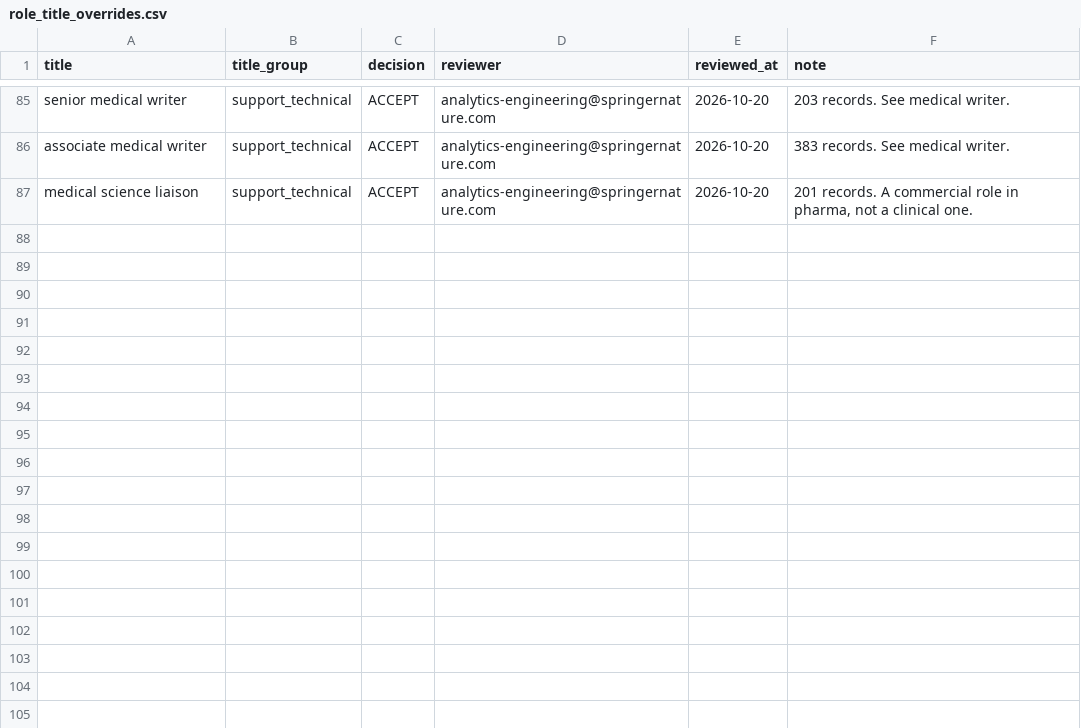
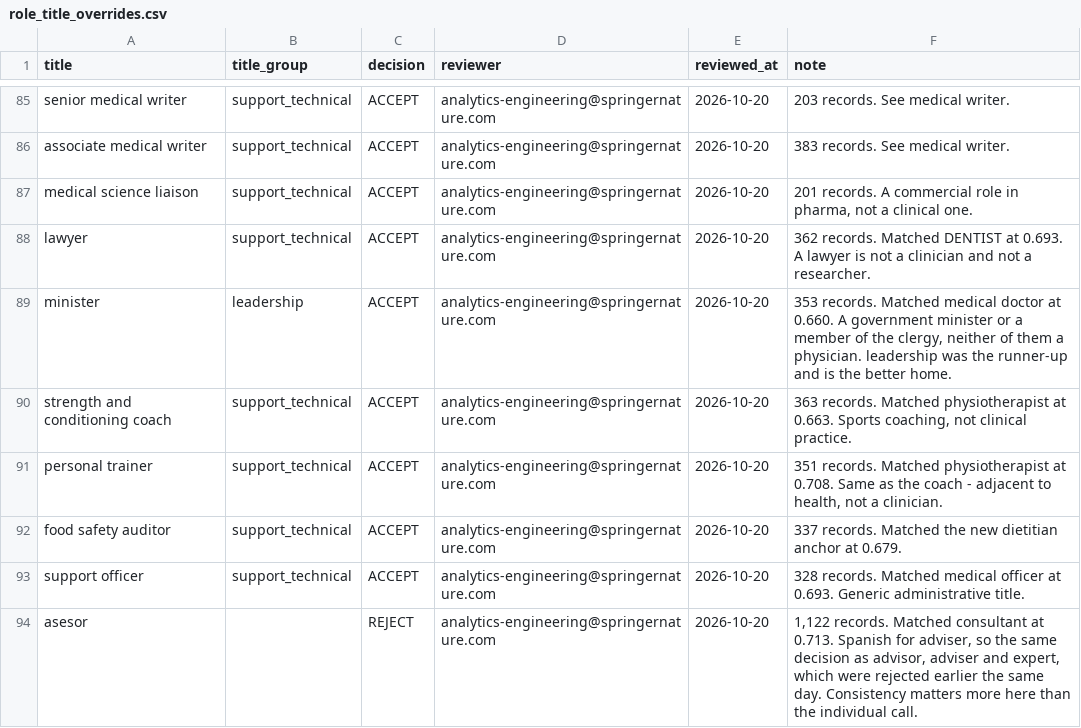
Before and after one commit to merveffect/1-Git, a CSV file: orcid_role_identifier/seeds/role_title_overrides.csv, drawn as a sheet; only a part is shown, gaps mark what is left out.

```diff
--- a/orcid_role_identifier/seeds/role_title_overrides.csv
+++ b/orcid_role_identifier/seeds/role_title_overrides.csv
@@ -87 +87,8 @@ associate medical writer,support_technical,ACCEPT,analytics-engineering@springer
 medical science liaison,support_technical,ACCEPT,analytics-engineering@springernature.com,2026-10-20,"201 records. A commercial role in pharma, not a clinical one."
+lawyer,support_technical,ACCEPT,analytics-engineering@springernature.com,2026-10-20,362 records. Matched DENTIST at 0.693. A lawyer is not a clinician and not a researcher.
+minister,leadership,ACCEPT,analytics-engineering@springernature.com,2026-10-20,"353 records. Matched medical doctor at 0.660. A government minister or a member of the clergy, neither of them a physician. leadership was the runner-up and is the better home."
+strength and conditioning coach,support_technical,ACCEPT,analytics-engineering@springernature.com,2026-10-20,"363 records. Matched physiotherapist at 0.663. Sports coaching, not clinical practice."
+personal trainer,support_technical,ACCEPT,analytics-engineering@springernature.com,2026-10-20,"351 records. Matched physiotherapist at 0.708. Same as the coach - adjacent to health, not a clinician."
+food safety auditor,support_technical,ACCEPT,analytics-engineering@springernature.com,2026-10-20,337 records. Matched the new dietitian anchor at 0.679.
+support officer,support_technical,ACCEPT,analytics-engineering@springernature.com,2026-10-20,328 records. Matched medical officer at 0.693. Generic administrative title.
+asesor,,REJECT,analytics-engineering@springernature.com,2026-10-20,"1,122 records. Matched consultant at 0.713. Spanish for adviser, so the same decision as advisor, adviser and expert, which were rejected earlier the same day. Consistency matters more here than the individual call."
```
Also changed, not shown: 1 other file.
